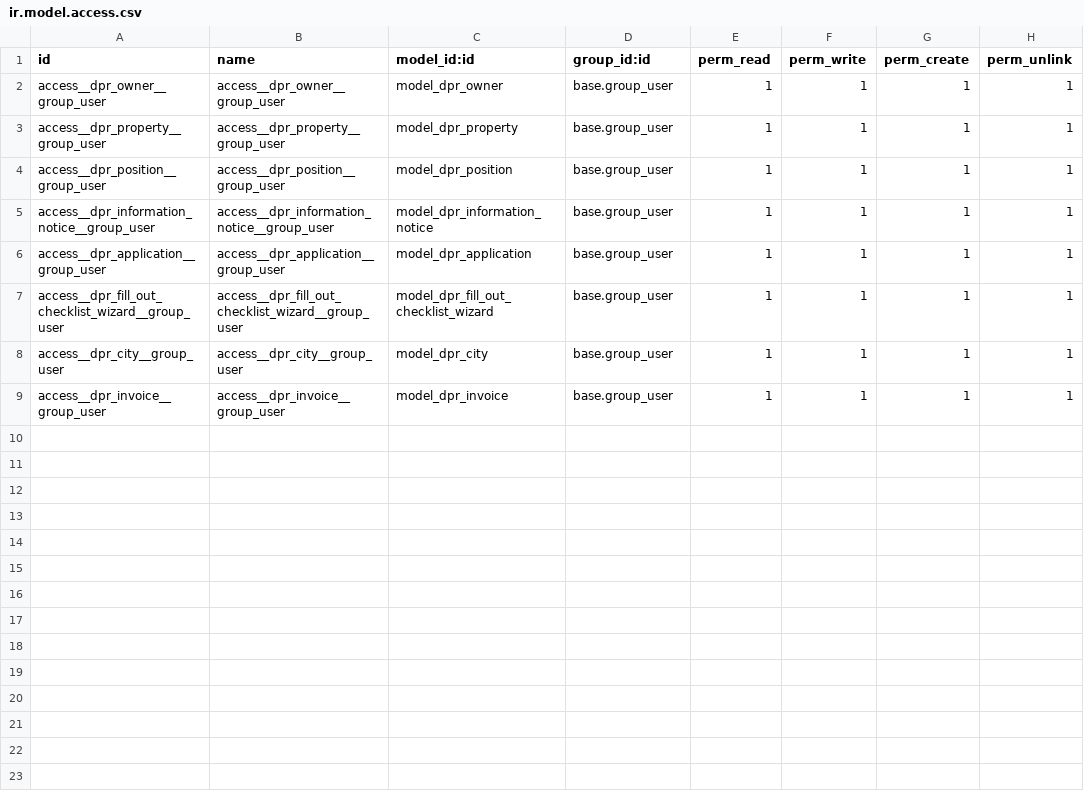
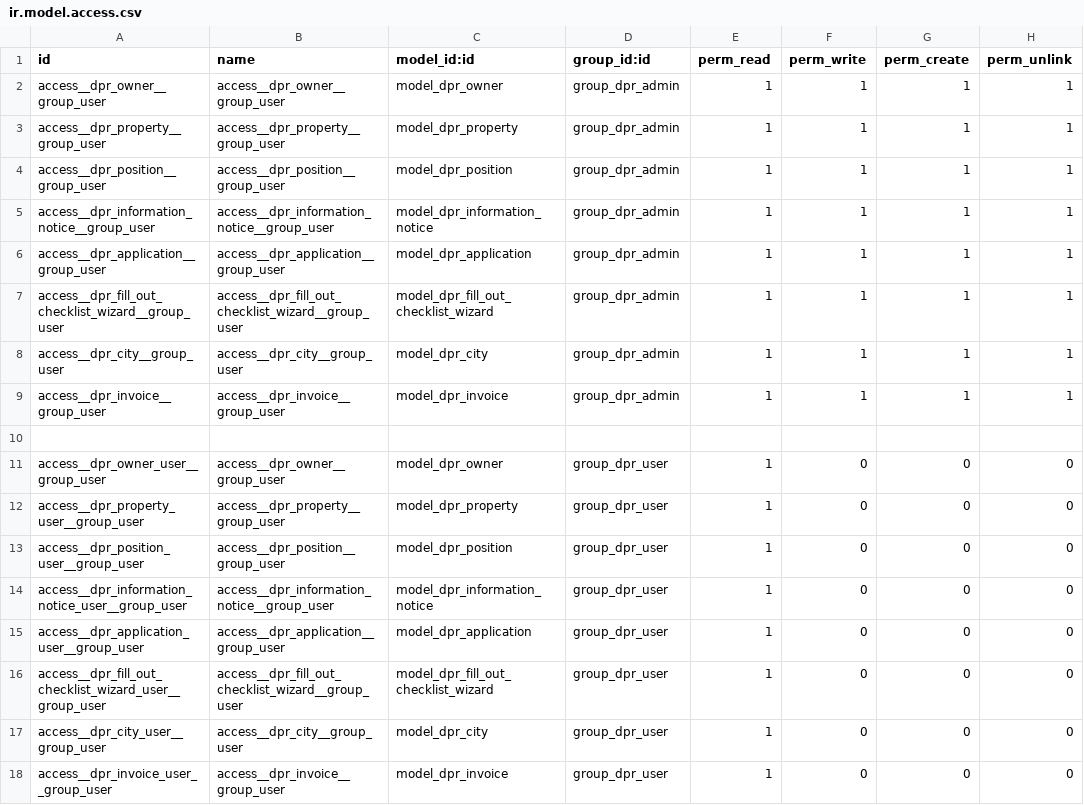
Before and after one commit to V-Bes/damaged_property_record, a CSV file: security/ir.model.access.csv, drawn as a sheet.

Commit message:
update secur

```diff
--- a/security/ir.model.access.csv
+++ b/security/ir.model.access.csv
@@ -1,9 +1,18 @@
 id,name,model_id:id,group_id:id,perm_read,perm_write,perm_create,perm_unlink
-access__dpr_owner__group_user,access__dpr_owner__group_user,model_dpr_owner,base.group_user,1,1,1,1
-access__dpr_property__group_user,access__dpr_property__group_user,model_dpr_property,base.group_user,1,1,1,1
-access__dpr_position__group_user,access__dpr_position__group_user,model_dpr_position,base.group_user,1,1,1,1
-access__dpr_information_notice__group_user,access__dpr_information_notice__group_user,model_dpr_information_notice,base.group_user,1,1,1,1
-access__dpr_application__group_user,access__dpr_application__group_user,model_dpr_application,base.group_user,1,1,1,1
-access__dpr_fill_out_checklist_wizard__group_user,access__dpr_fill_out_checklist_wizard__group_user,model_dpr_fill_out_checklist_wizard,base.group_user,1,1,1,1
-access__dpr_city__group_user,access__dpr_city__group_user,model_dpr_city,base.group_user,1,1,1,1
-access__dpr_invoice__group_user,access__dpr_invoice__group_user,model_dpr_invoice,base.group_user,1,1,1,1
+access__dpr_owner__group_user,access__dpr_owner__group_user,model_dpr_owner,group_dpr_admin,1,1,1,1
+access__dpr_property__group_user,access__dpr_property__group_user,model_dpr_property,group_dpr_admin,1,1,1,1
+access__dpr_position__group_user,access__dpr_position__group_user,model_dpr_position,group_dpr_admin,1,1,1,1
+access__dpr_information_notice__group_user,access__dpr_information_notice__group_user,model_dpr_information_notice,group_dpr_admin,1,1,1,1
+access__dpr_application__group_user,access__dpr_application__group_user,model_dpr_application,group_dpr_admin,1,1,1,1
+access__dpr_fill_out_checklist_wizard__group_user,access__dpr_fill_out_checklist_wizard__group_user,model_dpr_fill_out_checklist_wizard,group_dpr_admin,1,1,1,1
+access__dpr_city__group_user,access__dpr_city__group_user,model_dpr_city,group_dpr_admin,1,1,1,1
+access__dpr_invoice__group_user,access__dpr_invoice__group_user,model_dpr_invoice,group_dpr_admin,1,1,1,1
+
+access__dpr_owner_user__group_user,access__dpr_owner__group_user,model_dpr_owner,group_dpr_user,1,0,0,0
+access__dpr_property_user__group_user,access__dpr_property__group_user,model_dpr_property,group_dpr_user,1,0,0,0
+access__dpr_position_user__group_user,access__dpr_position__group_user,model_dpr_position,group_dpr_user,1,0,0,0
+access__dpr_information_notice_user__group_user,access__dpr_information_notice__group_user,model_dpr_information_notice,group_dpr_user,1,0,0,0
+access__dpr_application_user__group_user,access__dpr_application__group_user,model_dpr_application,group_dpr_user,1,0,0,0
+access__dpr_fill_out_checklist_wizard_user__group_user,access__dpr_fill_out_checklist_wizard__group_user,model_dpr_fill_out_checklist_wizard,group_dpr_user,1,0,0,0
+access__dpr_city_user__group_user,access__dpr_city__group_user,model_dpr_city,group_dpr_user,1,0,0,0
+access__dpr_invoice_user__group_user,access__dpr_invoice__group_user,model_dpr_invoice,group_dpr_user,1,0,0,0
```
Also changed, not shown: 3 other files.
